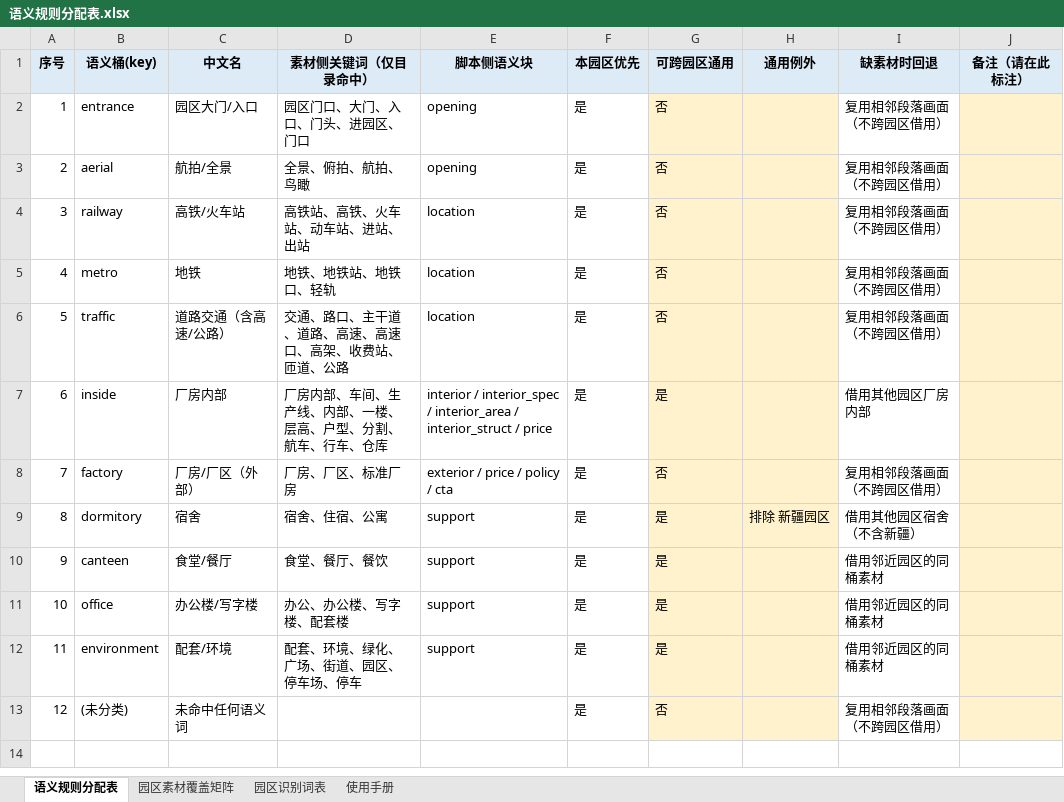
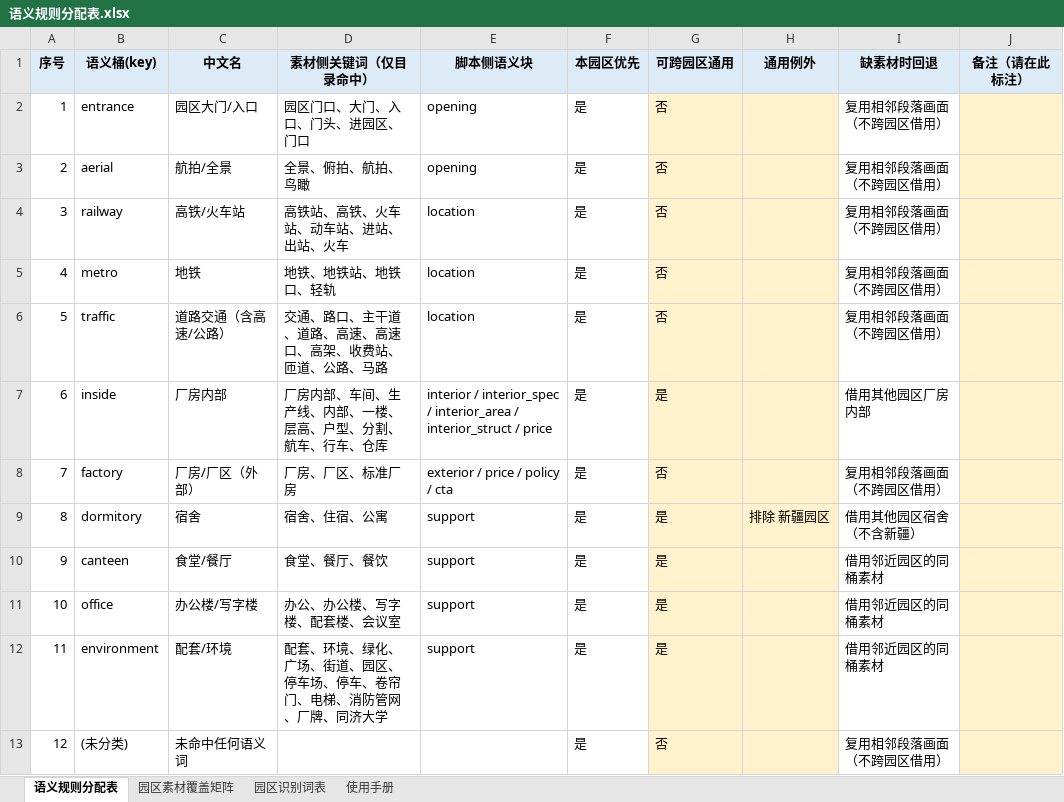
Before and after one commit to kcs060073-ui/yuanliu, an Excel workbook: 语义规则分配表.xlsx, sheet 语义规则分配表, drawn as a sheet; values as stored, in another font and other column widths than the file's, no borders; the diff names each change by its address in the sheet, - before the commit and + after, or states it on an @@ line.

```diff
--- a/语义规则分配表.xlsx (sheet 语义规则分配表)
+++ b/语义规则分配表.xlsx (sheet 语义规则分配表)
-D4 (素材侧关键词（仅目录命中）): 高铁站、高铁、火车站、动车站、进站、出站
+D4 (素材侧关键词（仅目录命中）): 高铁站、高铁、火车站、动车站、进站、出站、火车
-D6 (素材侧关键词（仅目录命中）): 交通、路口、主干道、道路、高速、高速口、高架、收费站、匝道、公路
+D6 (素材侧关键词（仅目录命中）): 交通、路口、主干道、道路、高速、高速口、高架、收费站、匝道、公路、马路
-D11 (素材侧关键词（仅目录命中）): 办公、办公楼、写字楼、配套楼
+D11 (素材侧关键词（仅目录命中）): 办公、办公楼、写字楼、配套楼、会议室
-D12 (素材侧关键词（仅目录命中）): 配套、环境、绿化、广场、街道、园区、停车场、停车
+D12 (素材侧关键词（仅目录命中）): 配套、环境、绿化、广场、街道、园区、停车场、停车、卷帘门、电梯、消防管网、厂牌、同济大学
```
Also changed, not shown: sheet 园区素材覆盖矩阵, sheet 使用手册, 20 other files.
